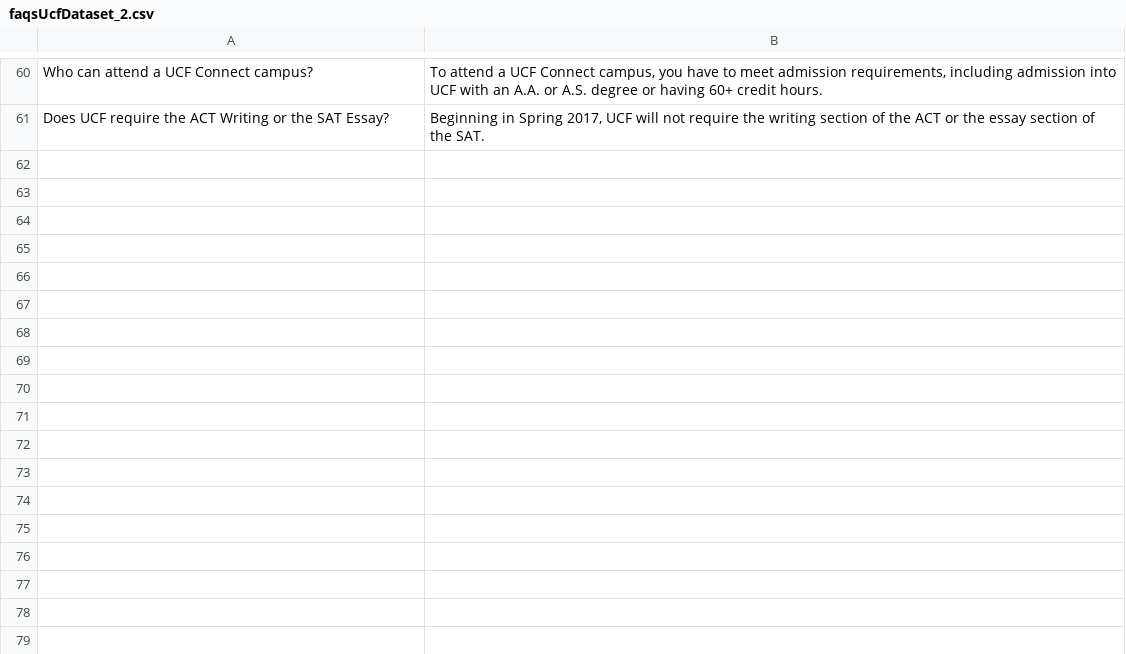
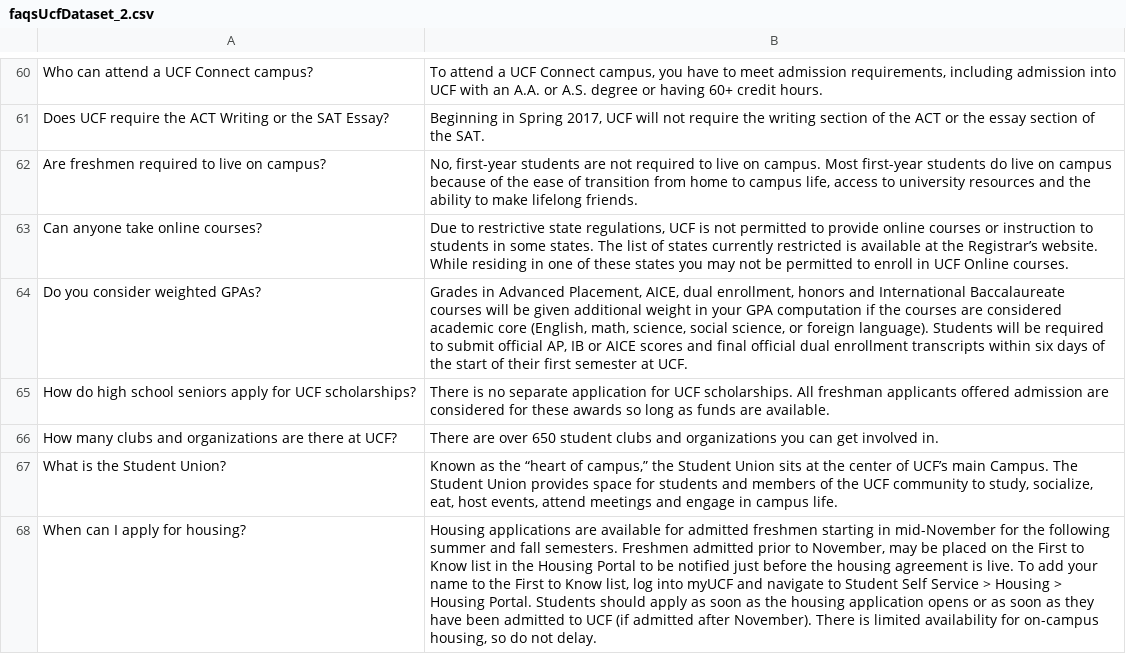
Before and after one commit to nikhilmsreedhar/CAP-6640-Projects, a CSV file: project-2/datasets/faqsUcfDataset_2.csv, drawn as a sheet; only a part is shown, gaps mark what is left out; the diff covers the shown part only; the diff names each change by its address in the sheet, - before the commit and + after, or states it on an @@ line.

```diff
--- a/project-2/datasets/faqsUcfDataset_2.csv
+++ b/project-2/datasets/faqsUcfDataset_2.csv
+row 62: Are freshmen required to live on campus? | No, first-year students are not required to live on campus. Most first-year students do live on campus because of the ease of transition from home to campus life, access to university resources and the ability to make lifelong friends.
+row 63: Can anyone take online courses? | Due to restrictive state regulations, UCF is not permitted to provide online courses or instruction to students in some states. The list of states currently restricted is available at the Registrar’s website. While residing in one of these states you may not be permitted to enroll in UCF Online courses.
+row 64: Do you consider weighted GPAs? | Grades in Advanced Placement, AICE, dual enrollment, honors and International Baccalaureate courses will be given additional weight in your GPA computation if the courses are considered academic core (English, math, science, social science, or foreign language). Students will be required to submit official AP, IB or AICE scores and final official dual enrollment transcripts within six days of the start of their first semester at UCF.
+row 65: How do high school seniors apply for UCF scholarships? | There is no separate application for UCF scholarships. All freshman applicants offered admission are considered for these awards so long as funds are available.
+row 66: How many clubs and organizations are there at UCF? | There are over 650 student clubs and organizations you can get involved in.
+row 67: What is the Student Union? | Known as the “heart of campus,” the Student Union sits at the center of UCF’s main Campus. The Student Union provides space for students and members of the UCF community to study, socialize, eat, host events, attend meetings and engage in campus life.
+row 68: When can I apply for housing? | Housing applications are available for admitted freshmen starting in mid-November for the following summer and fall semesters. Freshmen admitted prior to November, may be placed on the First to Know list in the Housing Portal to be notified just before the housing agreement is live. To add your name to the First to Know list, log into myUCF and navigate to Student Self Service > Housing > Housing Portal. Students should apply as soon as the housing application opens or as soon as they have been admitted to UCF (if admitted after November). There is limited availability for on-campus housing, so do not delay.
```
Also changed, not shown: 7 added rows, 1 removed row and 18 edited cells elsewhere in this file, 3 other files.
